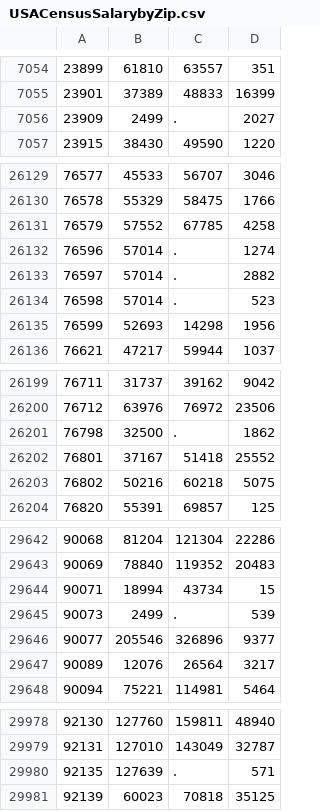
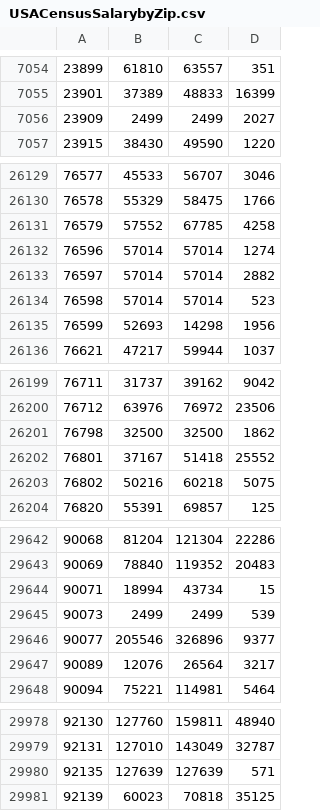
Before and after one commit to rnadipalli/quicksight, a CSV file: sampledata/USACensusSalarybyZip.csv, drawn as a sheet; only a part is shown, gaps mark what is left out.

Commit message:
updated USASalarybyZip dataset and AWS data pipeline.  converted data and columns to int from text

```diff
--- a/sampledata/USACensusSalarybyZip.csv
+++ b/sampledata/USACensusSalarybyZip.csv
@@ -7055,3 +7055,3 @@
 23901,37389,48833,16399
-23909,2499,.,2027
+23909,2499,2499,2027
 23915,38430,49590,1220
@@ -26131,5 +26131,5 @@
 76579,57552,67785,4258
-76596,57014,.,1274
-76597,57014,.,2882
-76598,57014,.,523
+76596,57014,57014,1274
+76597,57014,57014,2882
+76598,57014,57014,523
 76599,52693,14298,1956
@@ -26200,3 +26200,3 @@
 76712,63976,76972,23506
-76798,32500,.,1862
+76798,32500,32500,1862
 76801,37167,51418,25552
@@ -29644,3 +29644,3 @@
 90071,18994,43734,15
-90073,2499,.,539
+90073,2499,2499,539
 90077,205546,326896,9377
@@ -29979,3 +29979,3 @@
 92131,127010,143049,32787
-92135,127639,.,571
+92135,127639,127639,571
 92139,60023,70818,35125
```
Also changed, not shown: 1 other file.
